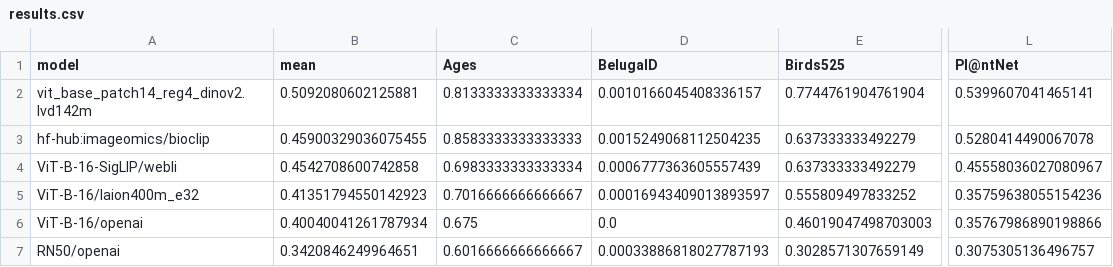
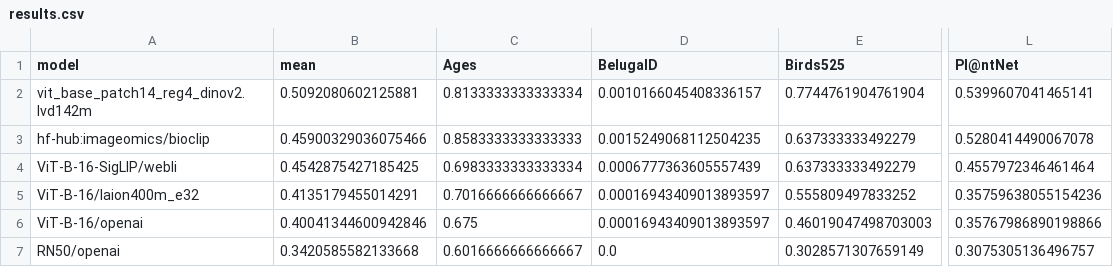
Before and after one commit to samuelstevens/biobench, a CSV file: reports/results.csv, drawn as a sheet; only a part is shown, gaps mark what is left out; the diff names each change by its address in the sheet, - before the commit and + after, or states it on an @@ line.

```diff
--- a/reports/results.csv
+++ b/reports/results.csv
-B3 (mean): 0.45900329036075455
+B3 (mean): 0.45900329036075466
-B4 (mean): 0.4542708600742858
+B4 (mean): 0.4542875427185425
-L4 (Pl@ntNet): 0.45558036027080967
+L4 (Pl@ntNet): 0.4557972346461464
-B5 (mean): 0.41351794550142923
+B5 (mean): 0.4135179455014291
-B6 (mean): 0.40040041261787934
+B6 (mean): 0.40041344600942846
-D6 (BelugaID): 0.0
+D6 (BelugaID): 0.00016943409013893597
-B7 (mean): 0.3420846249964651
+B7 (mean): 0.3420585582133668
-D7 (BelugaID): 0.00033886818027787193
+D7 (BelugaID): 0.0
```
Also changed, not shown: 4 other files.
